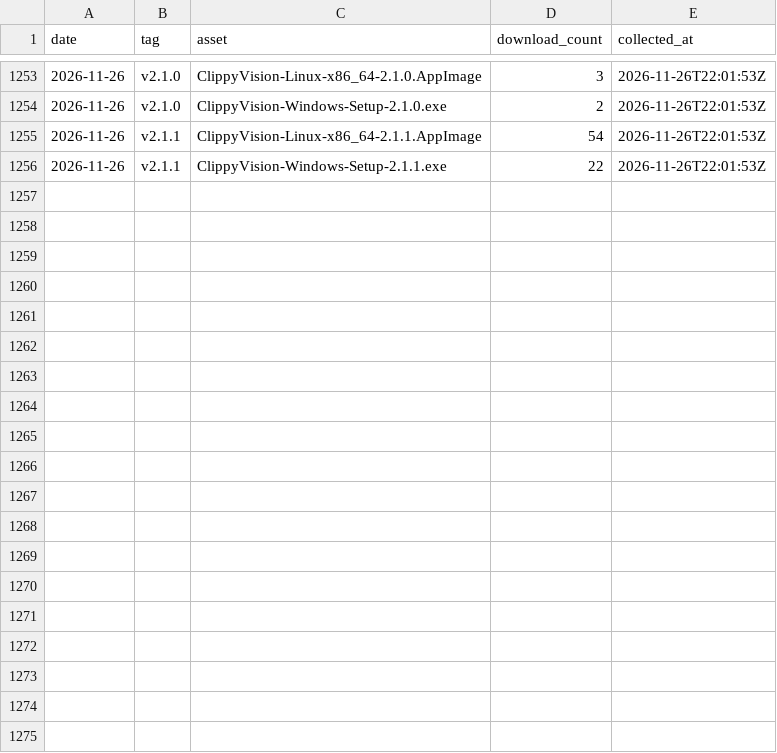
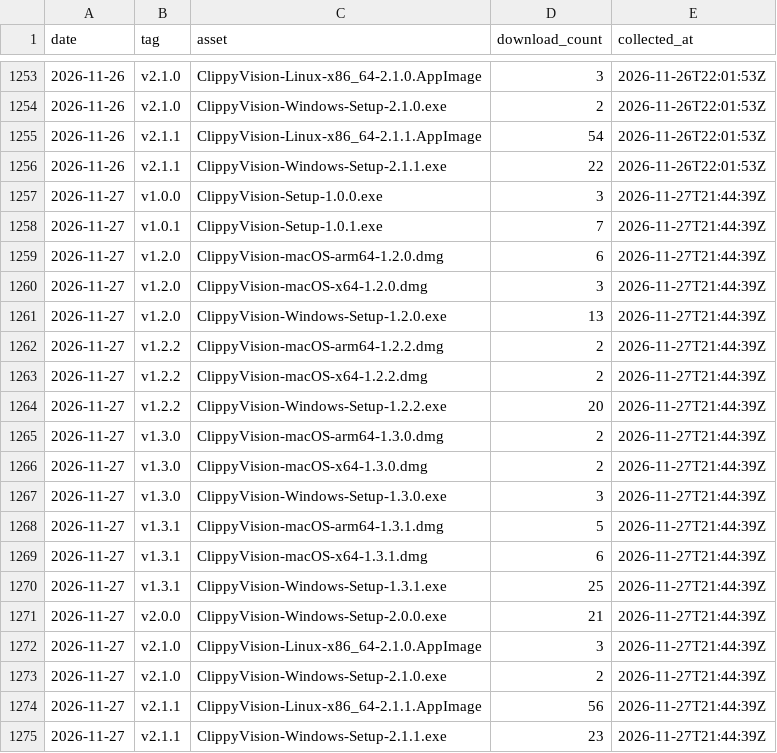
Before and after one commit to protocorn/clippy-vision, a CSV file: stats/github-traffic/release_downloads.csv, drawn as a sheet; only a part is shown, gaps mark what is left out.

```diff
--- a/stats/github-traffic/release_downloads.csv
+++ b/stats/github-traffic/release_downloads.csv
@@ -1256 +1256,20 @@
 "2026-11-26","v2.1.1","ClippyVision-Windows-Setup-2.1.1.exe","22","2026-11-26T22:01:53Z"
+"2026-11-27","v1.0.0","ClippyVision-Setup-1.0.0.exe","3","2026-11-27T21:44:39Z"
+"2026-11-27","v1.0.1","ClippyVision-Setup-1.0.1.exe","7","2026-11-27T21:44:39Z"
+"2026-11-27","v1.2.0","ClippyVision-macOS-arm64-1.2.0.dmg","6","2026-11-27T21:44:39Z"
+"2026-11-27","v1.2.0","ClippyVision-macOS-x64-1.2.0.dmg","3","2026-11-27T21:44:39Z"
+"2026-11-27","v1.2.0","ClippyVision-Windows-Setup-1.2.0.exe","13","2026-11-27T21:44:39Z"
+"2026-11-27","v1.2.2","ClippyVision-macOS-arm64-1.2.2.dmg","2","2026-11-27T21:44:39Z"
+"2026-11-27","v1.2.2","ClippyVision-macOS-x64-1.2.2.dmg","2","2026-11-27T21:44:39Z"
+"2026-11-27","v1.2.2","ClippyVision-Windows-Setup-1.2.2.exe","20","2026-11-27T21:44:39Z"
+"2026-11-27","v1.3.0","ClippyVision-macOS-arm64-1.3.0.dmg","2","2026-11-27T21:44:39Z"
+"2026-11-27","v1.3.0","ClippyVision-macOS-x64-1.3.0.dmg","2","2026-11-27T21:44:39Z"
+"2026-11-27","v1.3.0","ClippyVision-Windows-Setup-1.3.0.exe","3","2026-11-27T21:44:39Z"
+"2026-11-27","v1.3.1","ClippyVision-macOS-arm64-1.3.1.dmg","5","2026-11-27T21:44:39Z"
+"2026-11-27","v1.3.1","ClippyVision-macOS-x64-1.3.1.dmg","6","2026-11-27T21:44:39Z"
+"2026-11-27","v1.3.1","ClippyVision-Windows-Setup-1.3.1.exe","25","2026-11-27T21:44:39Z"
+"2026-11-27","v2.0.0","ClippyVision-Windows-Setup-2.0.0.exe","21","2026-11-27T21:44:39Z"
+"2026-11-27","v2.1.0","ClippyVision-Linux-x86_64-2.1.0.AppImage","3","2026-11-27T21:44:39Z"
+"2026-11-27","v2.1.0","ClippyVision-Windows-Setup-2.1.0.exe","2","2026-11-27T21:44:39Z"
+"2026-11-27","v2.1.1","ClippyVision-Linux-x86_64-2.1.1.AppImage","56","2026-11-27T21:44:39Z"
+"2026-11-27","v2.1.1","ClippyVision-Windows-Setup-2.1.1.exe","23","2026-11-27T21:44:39Z"
```
Also changed, not shown: stats/github-traffic/clones_daily.csv, stats/github-traffic/popular_paths.csv, 3 other files.
